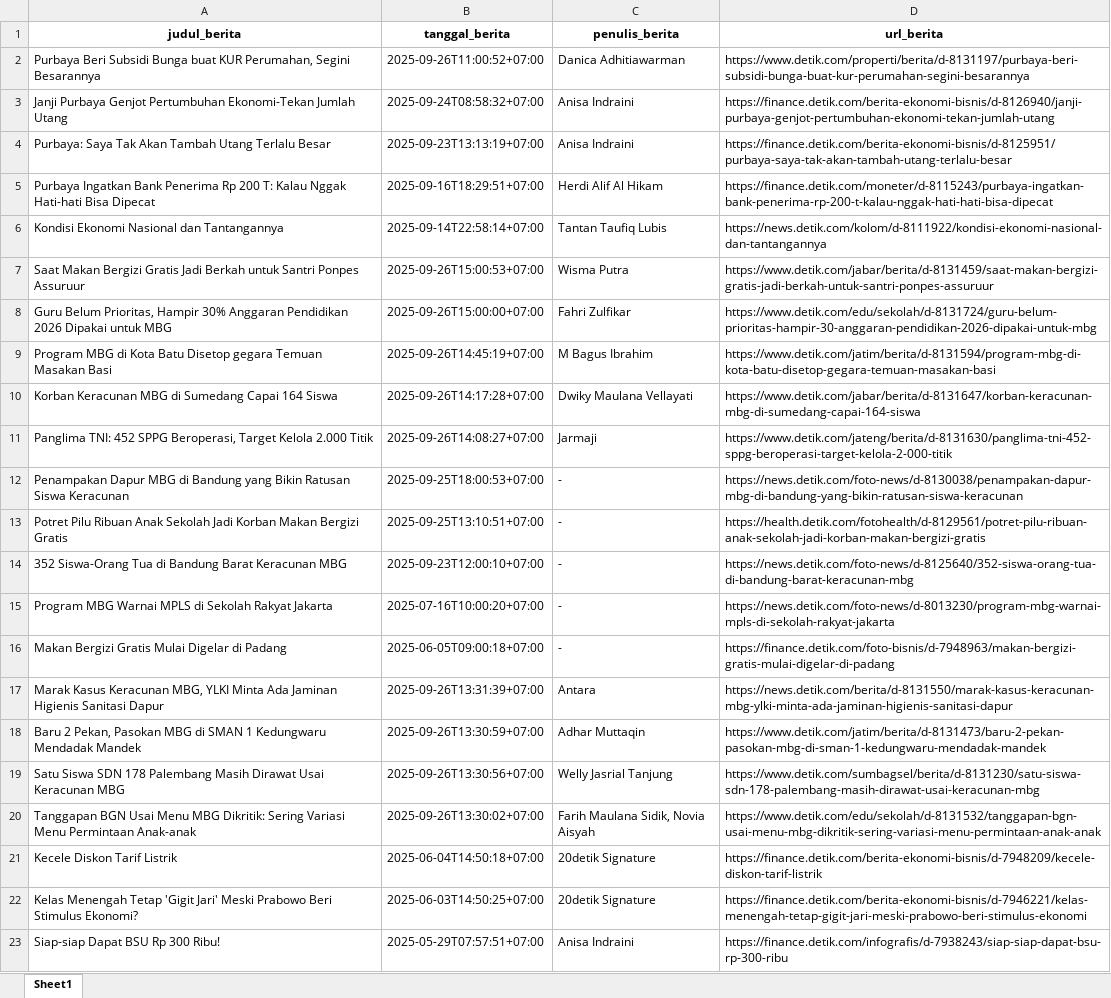
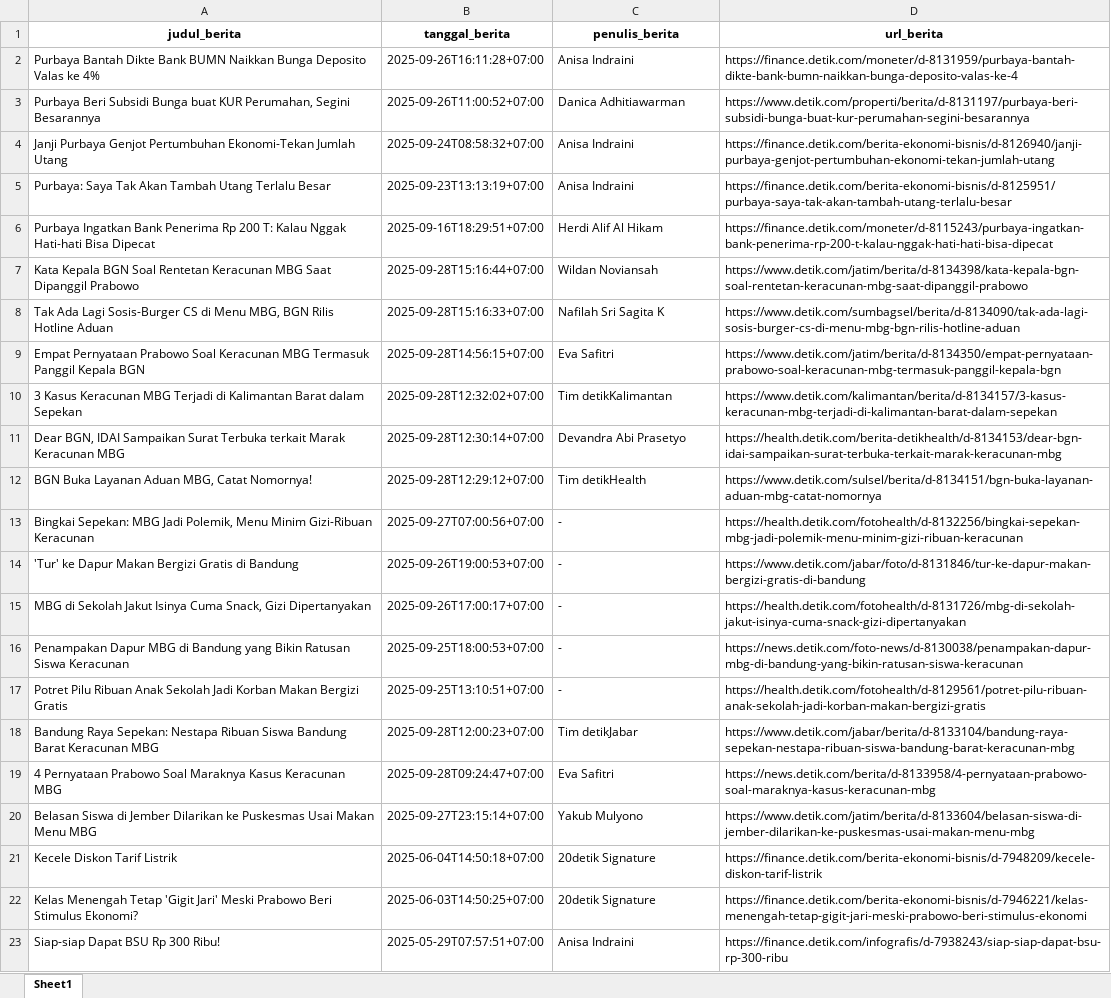
Before and after one commit to ysurya13/monitoring-berita, an Excel workbook: daftar_berita/detik_.xlsx, sheet Sheet1, drawn as a sheet; only a part is shown; values as stored, in another font and other column widths than the file's, no borders; removed rows and columns are numbered as before the commit, all else as after; the diff names each change by its address in the sheet, - before the commit and + after, or states it on an @@ line.

```diff
--- a/daftar_berita/detik_.xlsx (sheet Sheet1)
+++ b/daftar_berita/detik_.xlsx (sheet Sheet1)
+row 2: Purbaya Bantah Dikte Bank BUMN Naikkan Bunga Deposito Valas ke 4% | 2025-09-26T16:11:28+07:00 | Anisa Indraini | https://finance.detik.com/moneter/d-8131959/purbaya-bantah-dikte-bank-bumn-naikkan-bunga-deposito-valas-ke-4
-row 6: Kondisi Ekonomi Nasional dan Tantangannya | 2025-09-14T22:58:14+07:00 | Tantan Taufiq Lubis | https://news.detik.com/kolom/d-8111922/kondisi-ekonomi-nasional-dan-tantangannya
-row 7: Saat Makan Bergizi Gratis Jadi Berkah untuk Santri Ponpes Assuruur | 2025-09-26T15:00:53+07:00 | Wisma Putra | https://www.detik.com/jabar/berita/d-8131459/saat-makan-bergizi-gratis-jadi-berkah-untuk-santri-ponpes-assuruur
-row 8: Guru Belum Prioritas, Hampir 30% Anggaran Pendidikan 2026 Dipakai untuk MBG | 2025-09-26T15:00:00+07:00 | Fahri Zulfikar | https://www.detik.com/edu/sekolah/d-8131724/guru-belum-prioritas-hampir-30-anggaran-pendidikan-2026-dipakai-untuk-mbg
-row 9: Program MBG di Kota Batu Disetop gegara Temuan Masakan Basi | 2025-09-26T14:45:19+07:00 | M Bagus Ibrahim | https://www.detik.com/jatim/berita/d-8131594/program-mbg-di-kota-batu-disetop-gegara-temuan-masakan-basi
-row 10: Korban Keracunan MBG di Sumedang Capai 164 Siswa | 2025-09-26T14:17:28+07:00 | Dwiky Maulana Vellayati | https://www.detik.com/jabar/berita/d-8131647/korban-keracunan-mbg-di-sumedang-capai-164-siswa
-row 11: Panglima TNI: 452 SPPG Beroperasi, Target Kelola 2.000 Titik | 2025-09-26T14:08:27+07:00 | Jarmaji | https://www.detik.com/jateng/berita/d-8131630/panglima-tni-452-sppg-beroperasi-target-kelola-2-000-titik
+row 7: Kata Kepala BGN Soal Rentetan Keracunan MBG Saat Dipanggil Prabowo | 2025-09-28T15:16:44+07:00 | Wildan Noviansah | https://www.detik.com/jatim/berita/d-8134398/kata-kepala-bgn-soal-rentetan-keracunan-mbg-saat-dipanggil-prabowo
+row 8: Tak Ada Lagi Sosis-Burger CS di Menu MBG, BGN Rilis Hotline Aduan | 2025-09-28T15:16:33+07:00 | Nafilah Sri Sagita K | https://www.detik.com/sumbagsel/berita/d-8134090/tak-ada-lagi-sosis-burger-cs-di-menu-mbg-bgn-rilis-hotline-aduan
+row 9: Empat Pernyataan Prabowo Soal Keracunan MBG Termasuk Panggil Kepala BGN | 2025-09-28T14:56:15+07:00 | Eva Safitri | https://www.detik.com/jatim/berita/d-8134350/empat-pernyataan-prabowo-soal-keracunan-mbg-termasuk-panggil-kepala-bgn
+row 10: 3 Kasus Keracunan MBG Terjadi di Kalimantan Barat dalam Sepekan | 2025-09-28T12:32:02+07:00 | Tim detikKalimantan | https://www.detik.com/kalimantan/berita/d-8134157/3-kasus-keracunan-mbg-terjadi-di-kalimantan-barat-dalam-sepekan
+row 11: Dear BGN, IDAI Sampaikan Surat Terbuka terkait Marak Keracunan MBG | 2025-09-28T12:30:14+07:00 | Devandra Abi Prasetyo | https://health.detik.com/berita-detikhealth/d-8134153/dear-bgn-idai-sampaikan-surat-terbuka-terkait-marak-keracunan-mbg
+row 12: BGN Buka Layanan Aduan MBG, Catat Nomornya! | 2025-09-28T12:29:12+07:00 | Tim detikHealth | https://www.detik.com/sulsel/berita/d-8134151/bgn-buka-layanan-aduan-mbg-catat-nomornya
+row 13: Bingkai Sepekan: MBG Jadi Polemik, Menu Minim Gizi-Ribuan Keracunan | 2025-09-27T07:00:56+07:00 | - | https://health.detik.com/fotohealth/d-8132256/bingkai-sepekan-mbg-jadi-polemik-menu-minim-gizi-ribuan-keracunan
+row 14: 'Tur' ke Dapur Makan Bergizi Gratis di Bandung | 2025-09-26T19:00:53+07:00 | - | https://www.detik.com/jabar/foto/d-8131846/tur-ke-dapur-makan-bergizi-gratis-di-bandung
+row 15: MBG di Sekolah Jakut Isinya Cuma Snack, Gizi Dipertanyakan | 2025-09-26T17:00:17+07:00 | - | https://health.detik.com/fotohealth/d-8131726/mbg-di-sekolah-jakut-isinya-cuma-snack-gizi-dipertanyakan
-row 14: 352 Siswa-Orang Tua di Bandung Barat Keracunan MBG | 2025-09-23T12:00:10+07:00 | - | https://news.detik.com/foto-news/d-8125640/352-siswa-orang-tua-di-bandung-barat-keracunan-mbg
-row 15: Program MBG Warnai MPLS di Sekolah Rakyat Jakarta | 2025-07-16T10:00:20+07:00 | - | https://news.detik.com/foto-news/d-8013230/program-mbg-warnai-mpls-di-sekolah-rakyat-jakarta
-row 16: Makan Bergizi Gratis Mulai Digelar di Padang | 2025-06-05T09:00:18+07:00 | - | https://finance.detik.com/foto-bisnis/d-7948963/makan-bergizi-gratis-mulai-digelar-di-padang
-row 17: Marak Kasus Keracunan MBG, YLKI Minta Ada Jaminan Higienis Sanitasi Dapur | 2025-09-26T13:31:39+07:00 | Antara | https://news.detik.com/berita/d-8131550/marak-kasus-keracunan-mbg-ylki-minta-ada-jaminan-higienis-sanitasi-dapur
-row 18: Baru 2 Pekan, Pasokan MBG di SMAN 1 Kedungwaru Mendadak Mandek | 2025-09-26T13:30:59+07:00 | Adhar Muttaqin | https://www.detik.com/jatim/berita/d-8131473/baru-2-pekan-pasokan-mbg-di-sman-1-kedungwaru-mendadak-mandek
-row 19: Satu Siswa SDN 178 Palembang Masih Dirawat Usai Keracunan MBG | 2025-09-26T13:30:56+07:00 | Welly Jasrial Tanjung | https://www.detik.com/sumbagsel/berita/d-8131230/satu-siswa-sdn-178-palembang-masih-dirawat-usai-keracunan-mbg
-row 20: Tanggapan BGN Usai Menu MBG Dikritik: Sering Variasi Menu Permintaan Anak-anak | 2025-09-26T13:30:02+07:00 | Farih Maulana Sidik, Novia Aisyah | https://www.detik.com/edu/sekolah/d-8131532/tanggapan-bgn-usai-menu-mbg-dikritik-sering-variasi-menu-permintaan-anak-anak
+row 18: Bandung Raya Sepekan: Nestapa Ribuan Siswa Bandung Barat Keracunan MBG | 2025-09-28T12:00:23+07:00 | Tim detikJabar | https://www.detik.com/jabar/berita/d-8133104/bandung-raya-sepekan-nestapa-ribuan-siswa-bandung-barat-keracunan-mbg
+row 19: 4 Pernyataan Prabowo Soal Maraknya Kasus Keracunan MBG | 2025-09-28T09:24:47+07:00 | Eva Safitri | https://news.detik.com/berita/d-8133958/4-pernyataan-prabowo-soal-maraknya-kasus-keracunan-mbg
+row 20: Belasan Siswa di Jember Dilarikan ke Puskesmas Usai Makan Menu MBG | 2025-09-27T23:15:14+07:00 | Yakub Mulyono | https://www.detik.com/jatim/berita/d-8133604/belasan-siswa-di-jember-dilarikan-ke-puskesmas-usai-makan-menu-mbg
```
Also changed, not shown: daftar_berita/cnbc.xlsx, daftar_berita/hasil_kompas.xlsx, 22 other files.
